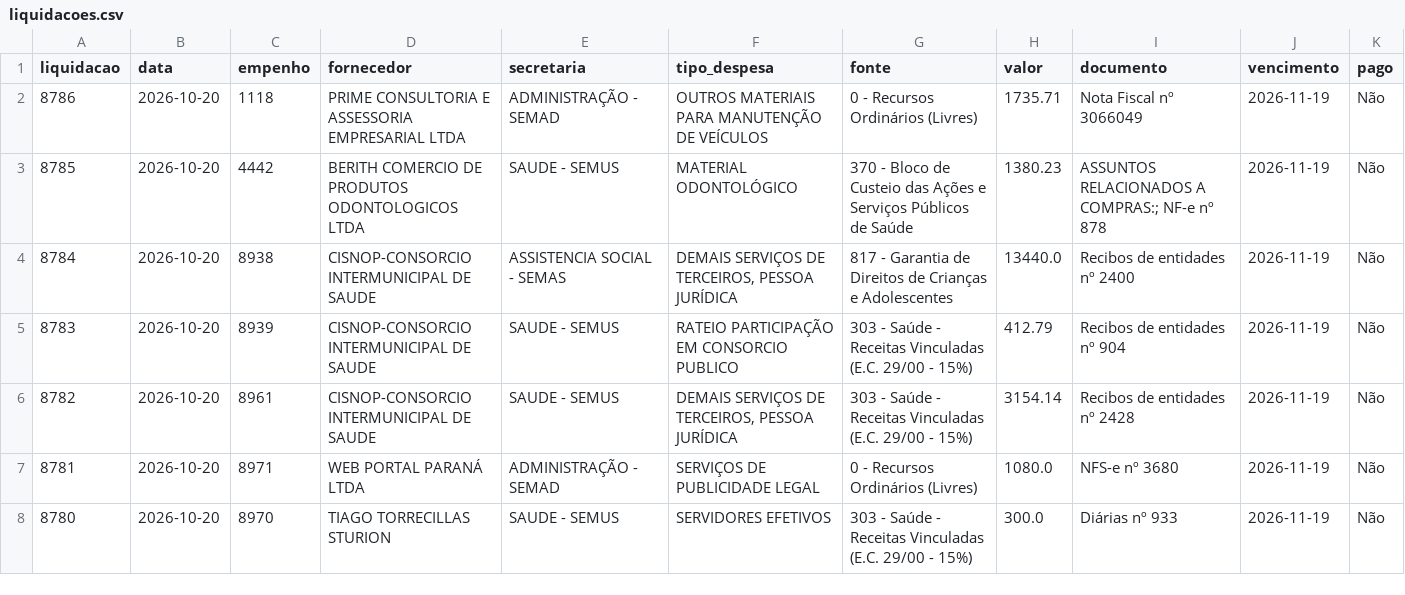
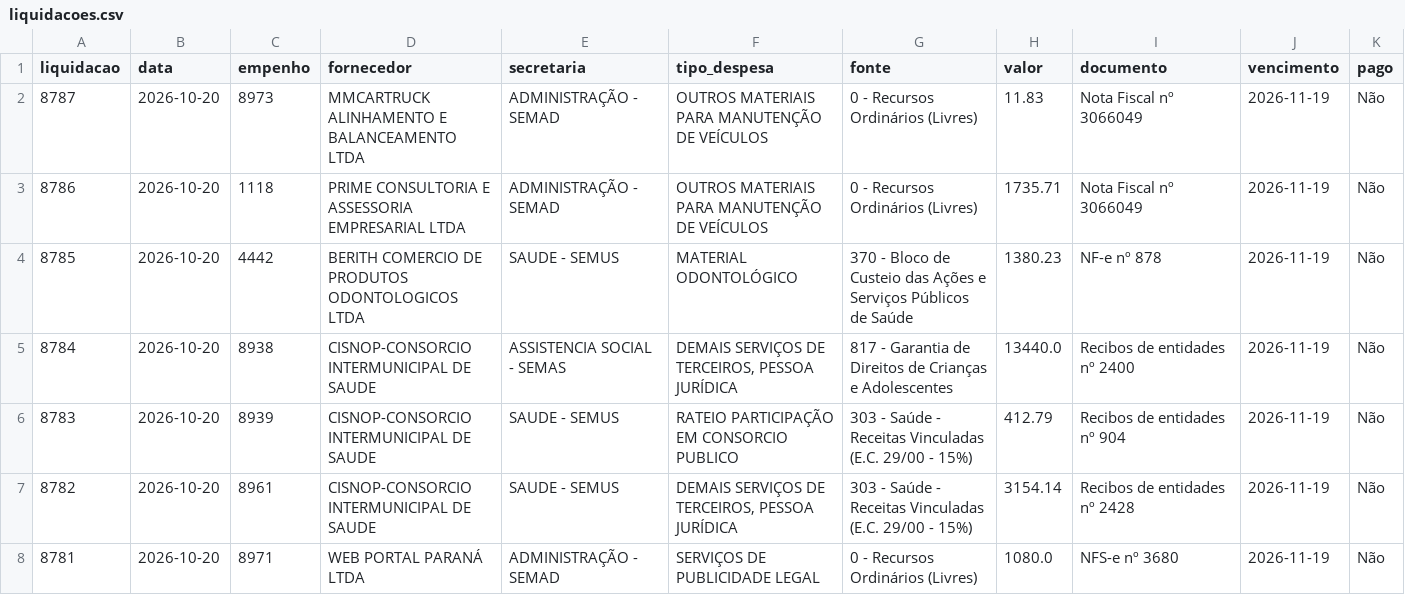
Before and after one commit to vagnerims2/painel-leopolis, a CSV file: data/liquidacoes.csv, drawn as a sheet; only a part is shown; the shorter side is filled out with more unchanged rows.

```diff
--- a/data/liquidacoes.csv
+++ b/data/liquidacoes.csv
@@ -1,4 +1,5 @@
 liquidacao,data,empenho,fornecedor,secretaria,tipo_despesa,fonte,valor,documento,vencimento,pago
+8787,2026-10-20,8973,MMCARTRUCK ALINHAMENTO E BALANCEAMENTO LTDA,ADMINISTRAÇÃO - SEMAD,OUTROS MATERIAIS PARA MANUTENÇÃO DE VEÍCULOS,0 - Recursos Ordinários (Livres),11.83,Nota Fiscal nº 3066049,2026-11-19,Não
 8786,2026-10-20,1118,PRIME CONSULTORIA E ASSESSORIA EMPRESARIAL LTDA,ADMINISTRAÇÃO - SEMAD,OUTROS MATERIAIS PARA MANUTENÇÃO DE VEÍCULOS,0 - Recursos Ordinários (Livres),1735.71,Nota Fiscal nº 3066049,2026-11-19,Não
-8785,2026-10-20,4442,BERITH COMERCIO DE PRODUTOS ODONTOLOGICOS LTDA,SAUDE - SEMUS,MATERIAL ODONTOLÓGICO,370 - Bloco de Custeio das Ações e Serviços Públicos de Saúde,1380.23,ASSUNTOS RELACIONADOS A COMPRAS:; NF-e nº 878,2026-11-19,Não
+8785,2026-10-20,4442,BERITH COMERCIO DE PRODUTOS ODONTOLOGICOS LTDA,SAUDE - SEMUS,MATERIAL ODONTOLÓGICO,370 - Bloco de Custeio das Ações e Serviços Públicos de Saúde,1380.23,NF-e nº 878,2026-11-19,Não
 8784,2026-10-20,8938,CISNOP-CONSORCIO INTERMUNICIPAL DE SAUDE,ASSISTENCIA SOCIAL - SEMAS,"DEMAIS SERVIÇOS DE TERCEIROS, PESSOA JURÍDICA",817 - Garantia de Direitos de Crianças e Adolescentes,13440.0,Recibos de entidades nº 2400,2026-11-19,Não
```
Also changed, not shown: data/movimento.csv, 4 other files.
